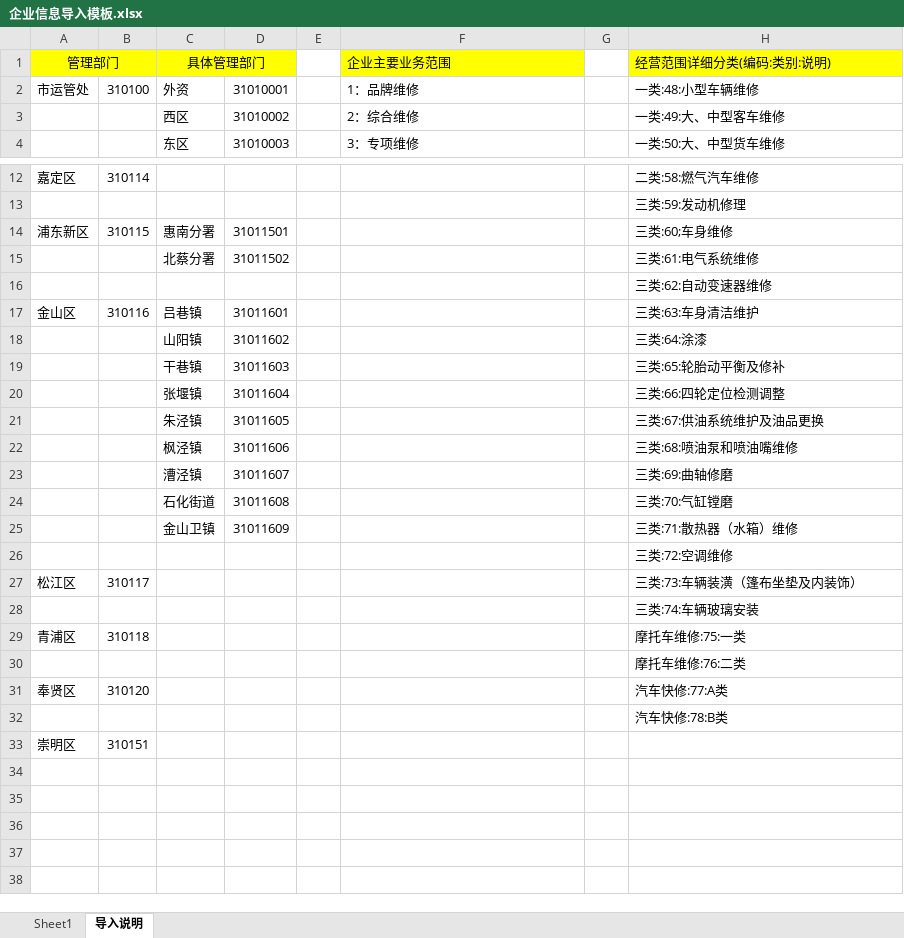
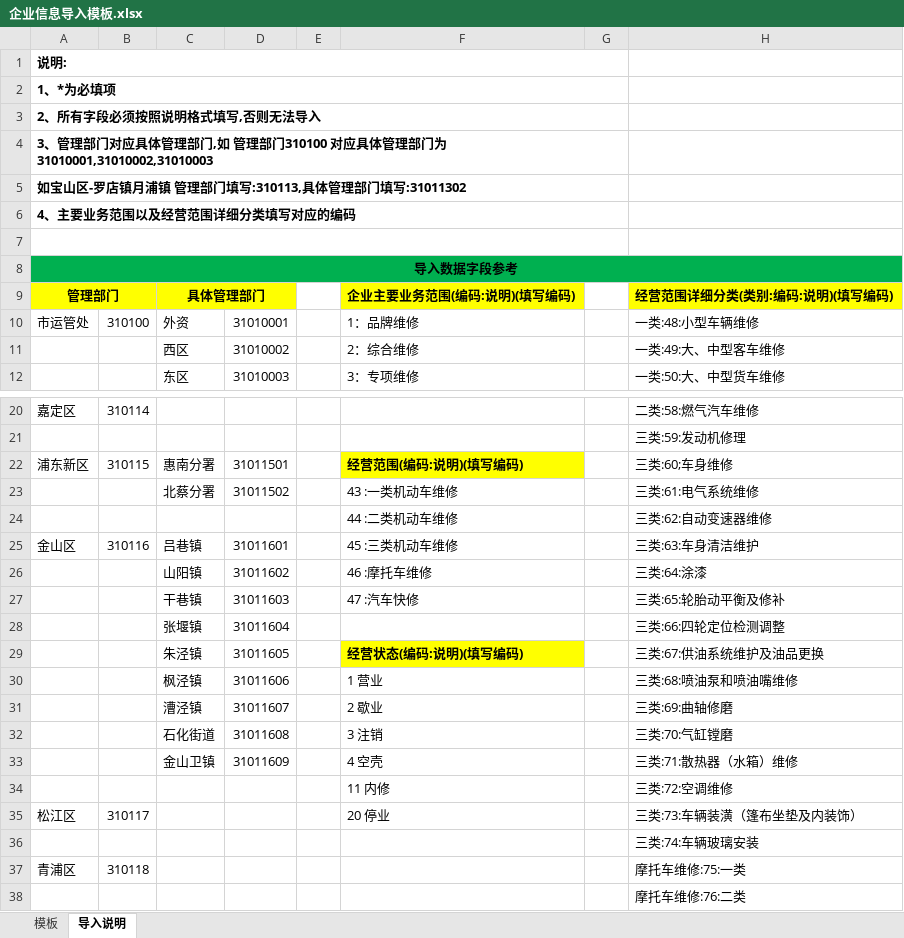
Before and after one commit to lanto-qiang-vue/qixiu-pc, an Excel workbook: static/企业信息导入模板.xlsx, sheet 导入说明, drawn as a sheet; only a part is shown, gaps mark what is left out; the shorter side is filled out with more unchanged rows; values as stored, in another font and other column widths than the file's, no borders; addresses are those after the commit; the diff names each change by its address in the sheet, - before the commit and + after, or states it on an @@ line.

```diff
--- a/static/企业信息导入模板.xlsx (sheet 导入说明)
+++ b/static/企业信息导入模板.xlsx (sheet 导入说明)
-sheet tab: Sheet1
+sheet tab: 模板
+row 1: 说明:
+row 2: 1、*为必填项
+row 3: 2、所有字段必须按照说明格式填写,否则无法导入
+row 4: 3、管理部门对应具体管理部门,如 管理部门310100 对应具体管理部门为 31010001,31010002,31010003
+row 5: 如宝山区-罗店镇月浦镇 管理部门填写:310113,具体管理部门填写:31011302
+row 6: 4、主要业务范围以及经营范围详细分类填写对应的编码
+row 7: (empty)
+row 8: 导入数据字段参考
-A9 bold: off
+A9 bold: on
-C9 bold: off
+C9 bold: on
-F9: 企业主要业务范围
+F9: 企业主要业务范围(编码:说明)(填写编码)
-F9 bold: off
+F9 bold: on
-H9: 经营范围详细分类(编码:类别:说明)
+H9: 经营范围详细分类(类别:编码:说明)(填写编码)
-H9 bold: off
+H9 bold: on
-F22: (empty)
+F22: 经营范围(编码:说明)(填写编码)
-F22 fill: none
+F22 fill: #FFFF00
-F23: (empty)
+F23: 43 :一类机动车维修
-F24: (empty)
+F24: 44 :二类机动车维修
-F25: (empty)
+F25: 45 :三类机动车维修
-F26: (empty)
+F26: 46 :摩托车维修
-F27: (empty)
+F27: 47 :汽车快修
-F29: (empty)
+F29: 经营状态(编码:说明)(填写编码)
-F29 fill: none
+F29 fill: #FFFF00
-F30: (empty)
+F30: 1 营业
-F31: (empty)
+F31: 2 歇业
-F32: (empty)
+F32: 3 注销
-F33: (empty)
+F33: 4 空壳
-F34: (empty)
+F34: 11 内修
-F35: (empty)
+F35: 20 停业
```
Also changed, not shown: sheet 模板, 1 other file.
